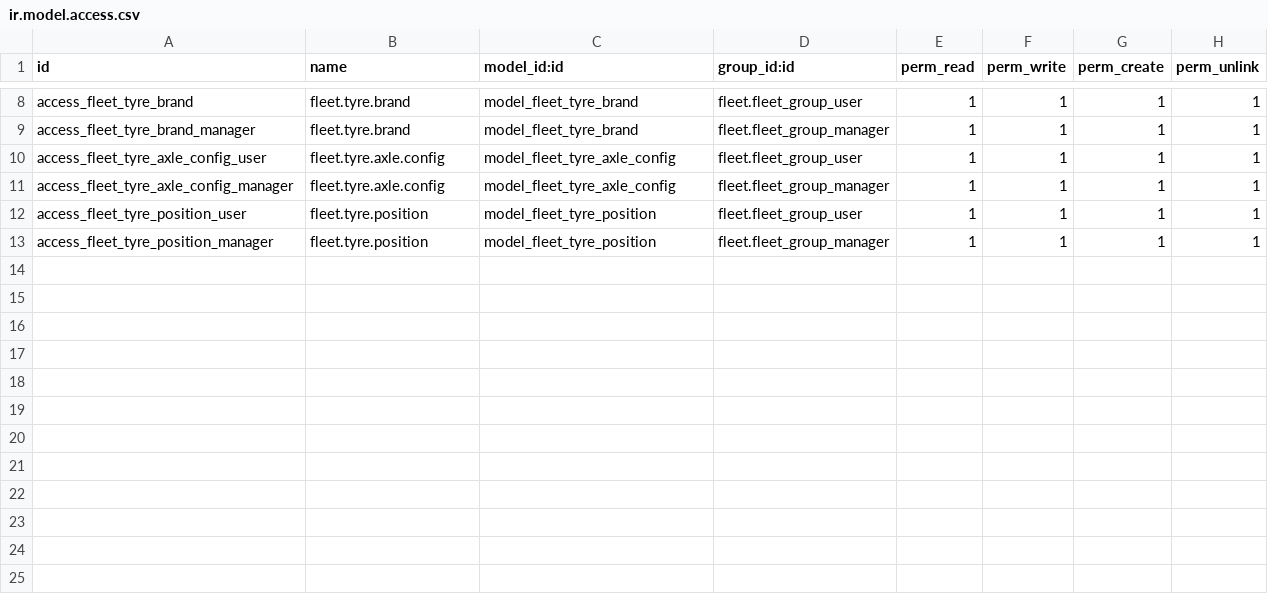
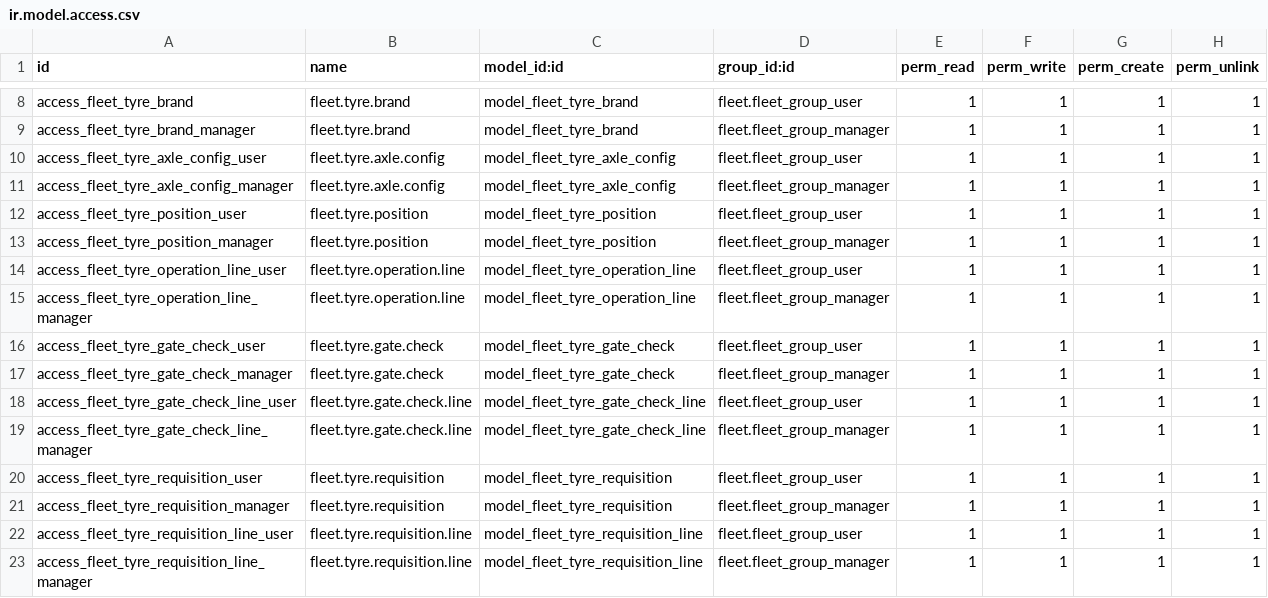
Before and after one commit to AthmanZiri/odoo_farm_operation, a CSV file: fleet_tyre_management/security/ir.model.access.csv, drawn as a sheet; only a part is shown, gaps mark what is left out.

Commit message:
ADD batch tyre operations

```diff
--- a/fleet_tyre_management/security/ir.model.access.csv
+++ b/fleet_tyre_management/security/ir.model.access.csv
@@ -13 +13,11 @@ access_fleet_tyre_position_user,fleet.tyre.position,model_fleet_tyre_position,fl
 access_fleet_tyre_position_manager,fleet.tyre.position,model_fleet_tyre_position,fleet.fleet_group_manager,1,1,1,1
+access_fleet_tyre_operation_line_user,fleet.tyre.operation.line,model_fleet_tyre_operation_line,fleet.fleet_group_user,1,1,1,1
+access_fleet_tyre_operation_line_manager,fleet.tyre.operation.line,model_fleet_tyre_operation_line,fleet.fleet_group_manager,1,1,1,1
+access_fleet_tyre_gate_check_user,fleet.tyre.gate.check,model_fleet_tyre_gate_check,fleet.fleet_group_user,1,1,1,1
+access_fleet_tyre_gate_check_manager,fleet.tyre.gate.check,model_fleet_tyre_gate_check,fleet.fleet_group_manager,1,1,1,1
+access_fleet_tyre_gate_check_line_user,fleet.tyre.gate.check.line,model_fleet_tyre_gate_check_line,fleet.fleet_group_user,1,1,1,1
+access_fleet_tyre_gate_check_line_manager,fleet.tyre.gate.check.line,model_fleet_tyre_gate_check_line,fleet.fleet_group_manager,1,1,1,1
+access_fleet_tyre_requisition_user,fleet.tyre.requisition,model_fleet_tyre_requisition,fleet.fleet_group_user,1,1,1,1
+access_fleet_tyre_requisition_manager,fleet.tyre.requisition,model_fleet_tyre_requisition,fleet.fleet_group_manager,1,1,1,1
+access_fleet_tyre_requisition_line_user,fleet.tyre.requisition.line,model_fleet_tyre_requisition_line,fleet.fleet_group_user,1,1,1,1
+access_fleet_tyre_requisition_line_manager,fleet.tyre.requisition.line,model_fleet_tyre_requisition_line,fleet.fleet_group_manager,1,1,1,1
```
Also changed, not shown: 18 other files.
